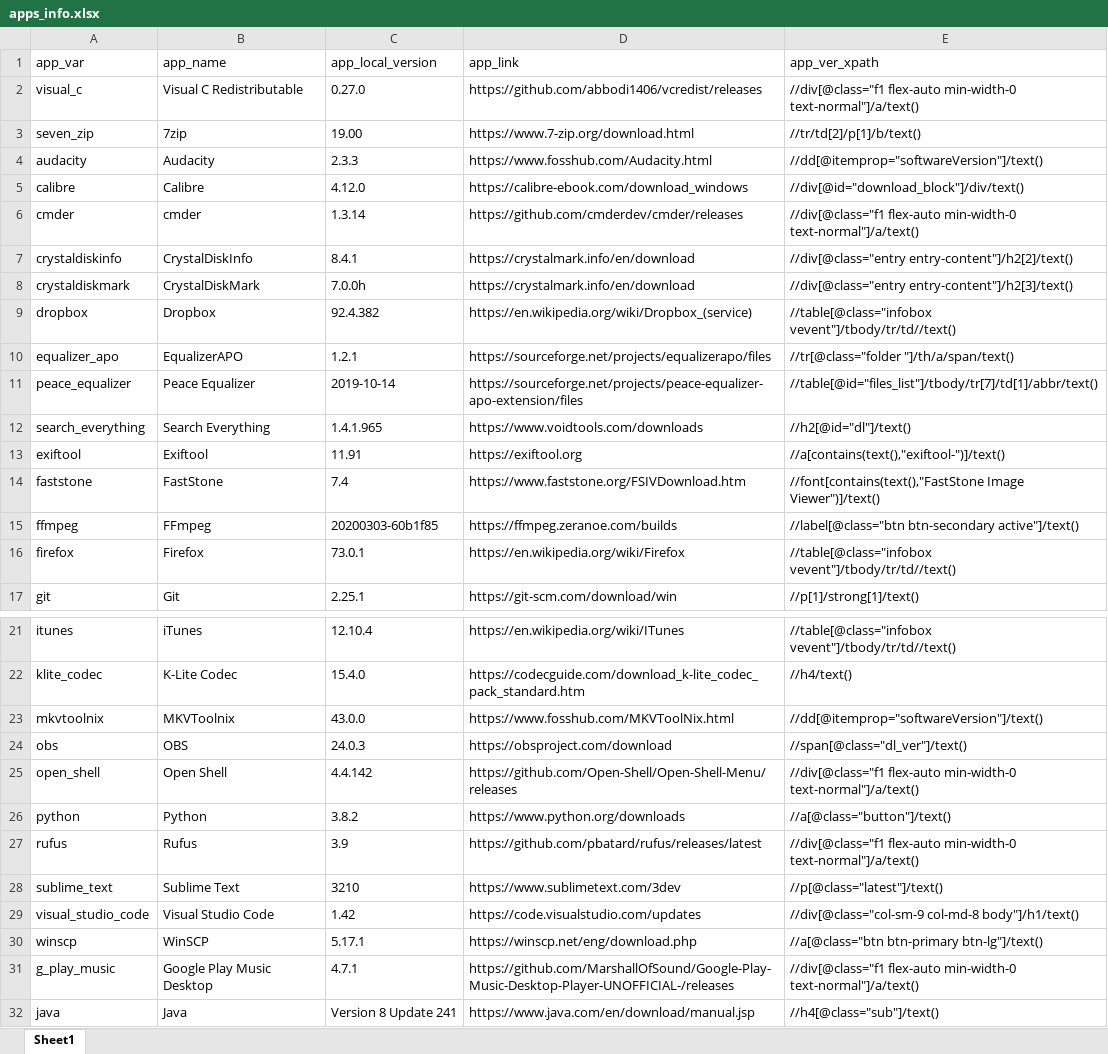
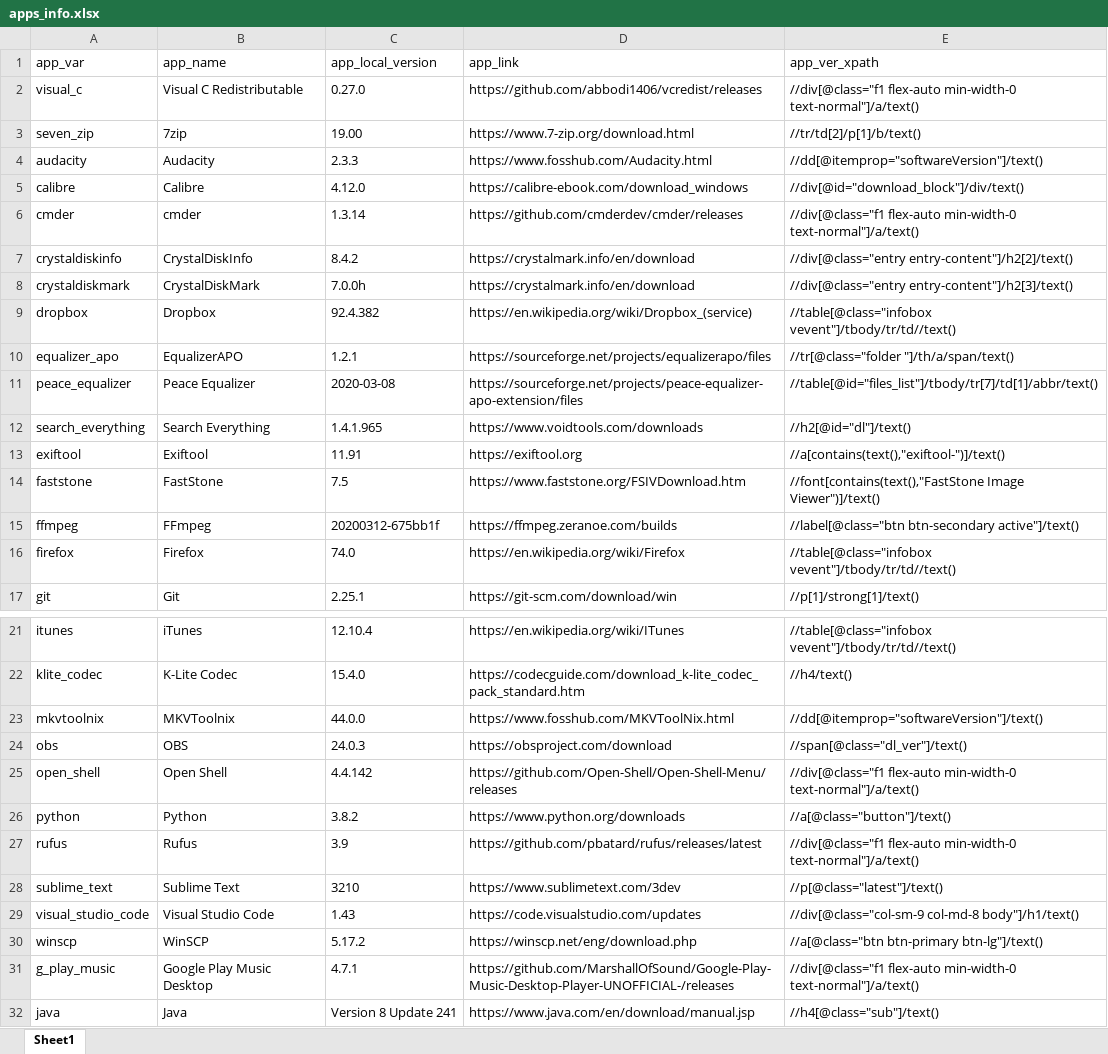
Before and after one commit to halkun/check-app-versions, an Excel workbook: apps_info.xlsx, sheet Sheet1, drawn as a sheet; only a part is shown, gaps mark what is left out; values as stored, in another font and other column widths than the file's, no borders; the diff names each change by its address in the sheet, - before the commit and + after, or states it on an @@ line.

Commit message:
Updated apps list and versions

```diff
--- a/apps_info.xlsx (sheet Sheet1)
+++ b/apps_info.xlsx (sheet Sheet1)
-C7 (app_local_version): 8.4.1
+C7 (app_local_version): 8.4.2
-C11 (app_local_version): 2019-10-14
+C11 (app_local_version): 2020-03-08
-C14 (app_local_version): 7.4
+C14 (app_local_version): 7.5
-C15 (app_local_version): 20200303-60b1f85
+C15 (app_local_version): 20200312-675bb1f
-C16 (app_local_version): 73.0.1
+C16 (app_local_version): 74.0
-C23 (app_local_version): 43.0.0
+C23 (app_local_version): 44.0.0
-C29 (app_local_version): 1.42
+C29 (app_local_version): 1.43
-C30 (app_local_version): 5.17.1
+C30 (app_local_version): 5.17.2
```
